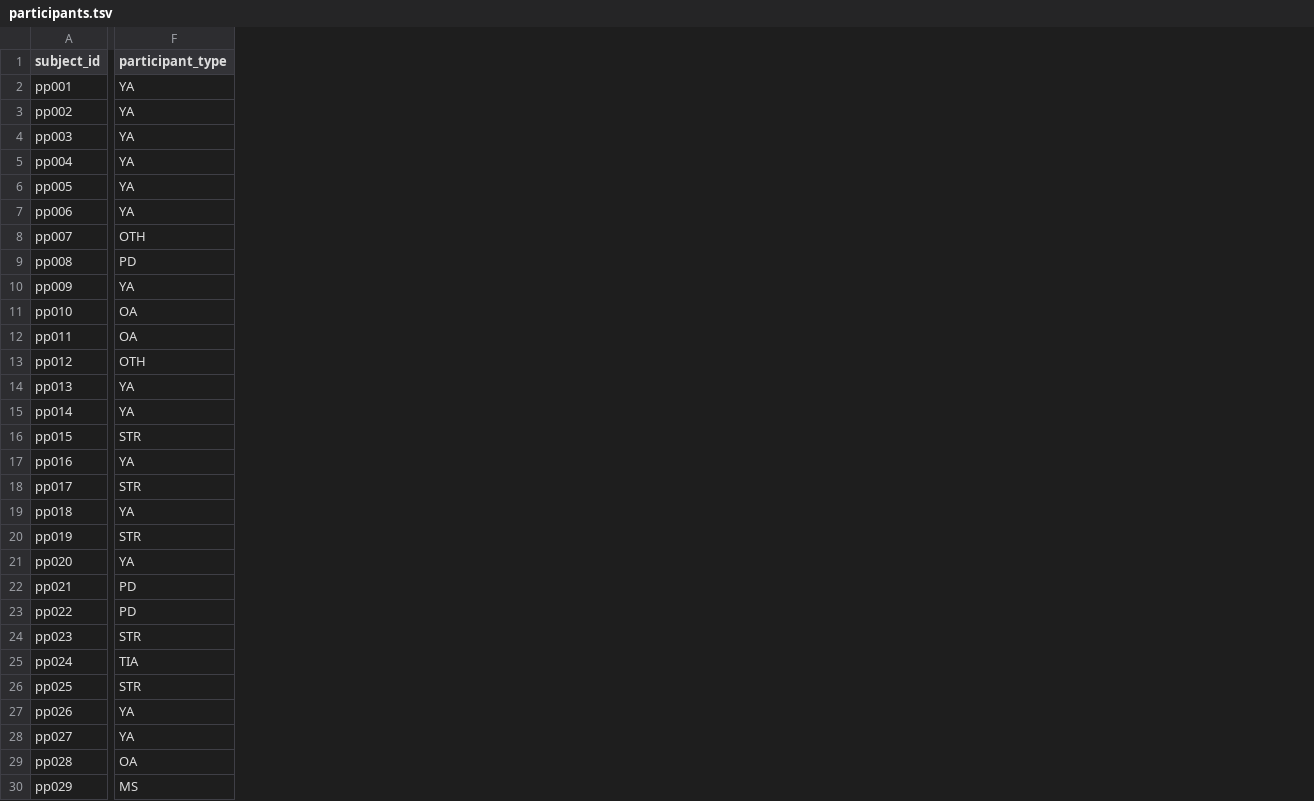
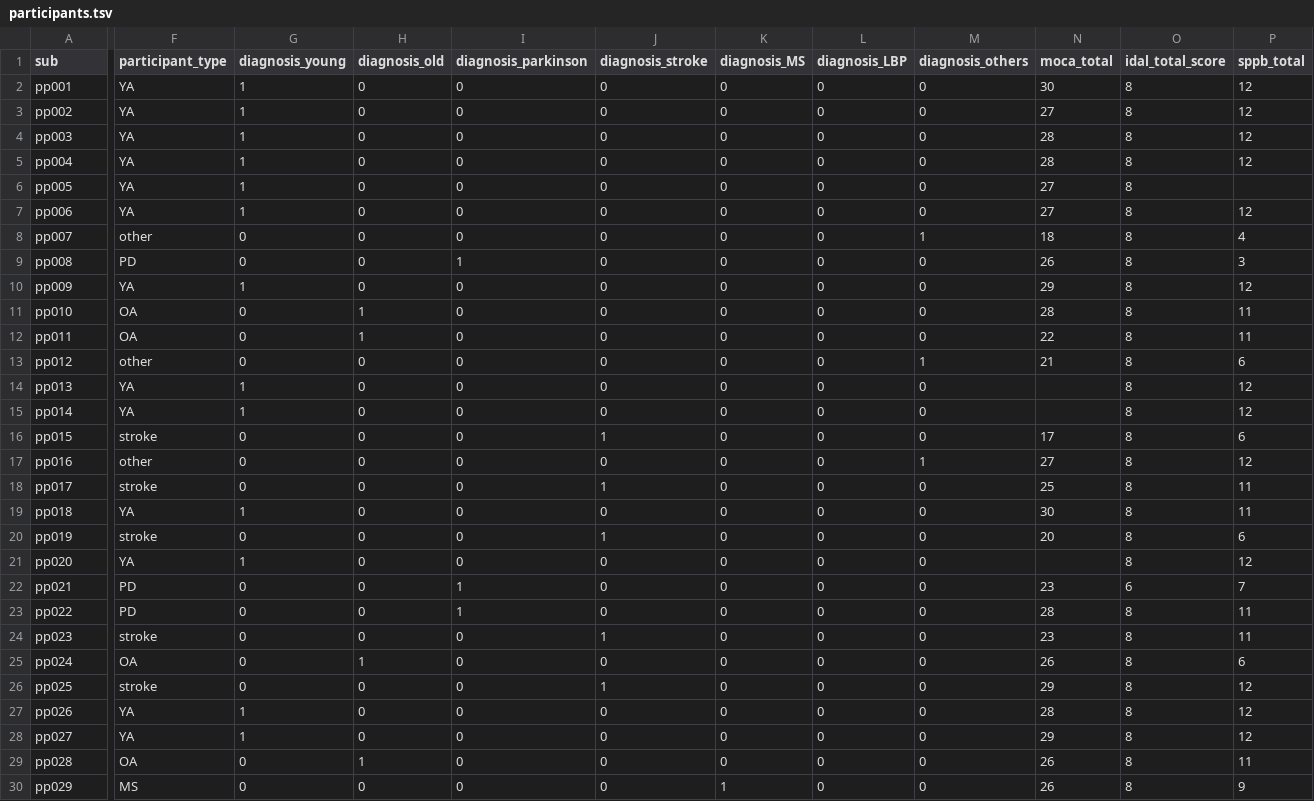
Before and after one commit to rmndrs89/my-gait-events-tcn, a TSV file: participants.tsv, drawn as a sheet; only a part is shown, gaps mark what is left out; the diff covers the shown part only; the diff names each change by its address in the sheet, - before the commit and + after, or states it on an @@ line.

Commit message:
Initial code to load subject-relevant demographics data

```diff
--- a/participants.tsv
+++ b/participants.tsv
+column G (diagnosis_young), rows 2-30: 1 | 1 | 1 | 1 | 1 | 1 | 0 | 0 | 1 | 0 | 0 | 0 | 1 | 1 | 0 | 0 | 0 | 1 | 0 | 1 | 0 | 0 | 0 | 0 | 0 | 1 | 1 | 0 | 0
+column H (diagnosis_old), rows 2-30: 0 | 0 | 0 | 0 | 0 | 0 | 0 | 0 | 0 | 1 | 1 | 0 | 0 | 0 | 0 | 0 | 0 | 0 | 0 | 0 | 0 | 0 | 0 | 1 | 0 | 0 | 0 | 1 | 0
+column I (diagnosis_parkinson), rows 2-30: 0 | 0 | 0 | 0 | 0 | 0 | 0 | 1 | 0 | 0 | 0 | 0 | 0 | 0 | 0 | 0 | 0 | 0 | 0 | 0 | 1 | 1 | 0 | 0 | 0 | 0 | 0 | 0 | 0
+column J (diagnosis_stroke), rows 2-30: 0 | 0 | 0 | 0 | 0 | 0 | 0 | 0 | 0 | 0 | 0 | 0 | 0 | 0 | 1 | 0 | 1 | 0 | 1 | 0 | 0 | 0 | 1 | 0 | 1 | 0 | 0 | 0 | 0
+column K (diagnosis_MS), rows 2-30: 0 | 0 | 0 | 0 | 0 | 0 | 0 | 0 | 0 | 0 | 0 | 0 | 0 | 0 | 0 | 0 | 0 | 0 | 0 | 0 | 0 | 0 | 0 | 0 | 0 | 0 | 0 | 0 | 1
+column L (diagnosis_LBP), rows 2-30: all 0
+column M (diagnosis_others), rows 2-30: 0 | 0 | 0 | 0 | 0 | 0 | 1 | 0 | 0 | 0 | 0 | 1 | 0 | 0 | 0 | 1 | 0 | 0 | 0 | 0 | 0 | 0 | 0 | 0 | 0 | 0 | 0 | 0 | 0
+column N (moca_total), rows 2-30: 30 | 27 | 28 | 28 | 27 | 27 | 18 | 26 | 29 | 28 | 22 | 21 |  |  | 17 | 27 | 25 | 30 | 20 |  | 23 | 28 | 23 | 26 | 29 | 28 | 29 | 26 | 26
+column O (idal_total_score), rows 2-30: 8 | 8 | 8 | 8 | 8 | 8 | 8 | 8 | 8 | 8 | 8 | 8 | 8 | 8 | 8 | 8 | 8 | 8 | 8 | 8 | 6 | 8 | 8 | 8 | 8 | 8 | 8 | 8 | 8
+column P (sppb_total), rows 2-30: 12 | 12 | 12 | 12 |  | 12 | 4 | 3 | 12 | 11 | 11 | 6 | 12 | 12 | 6 | 12 | 11 | 11 | 6 | 12 | 7 | 11 | 11 | 6 | 12 | 12 | 12 | 11 | 9
-A1: subject_id
+A1: sub
-F8 (participant_type): OTH
+F8 (participant_type): other
-F13 (participant_type): OTH
+F13 (participant_type): other
-F16 (participant_type): STR
+F16 (participant_type): stroke
-F17 (participant_type): YA
+F17 (participant_type): other
-F18 (participant_type): STR
+F18 (participant_type): stroke
-F20 (participant_type): STR
+F20 (participant_type): stroke
-F24 (participant_type): STR
+F24 (participant_type): stroke
-F25 (participant_type): TIA
+F25 (participant_type): OA
-F26 (participant_type): STR
+F26 (participant_type): stroke
```
Also changed, not shown: 1 removed row, 4 added columns and 47 edited cells elsewhere in this file, 5 other files.
